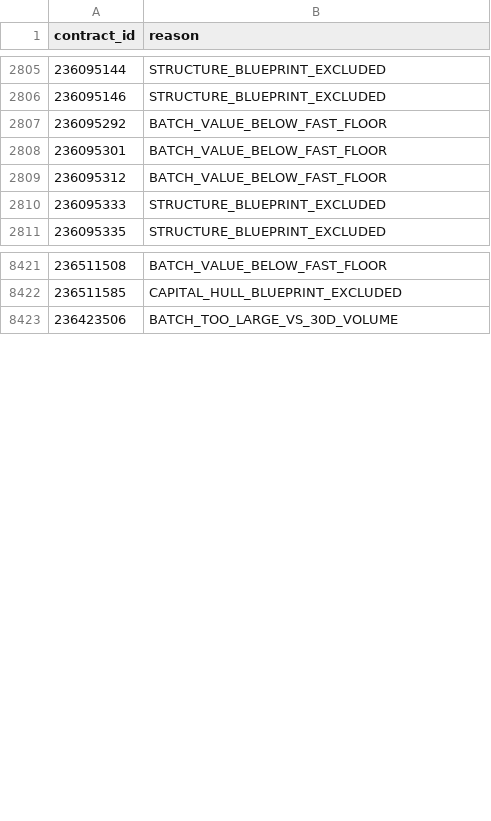
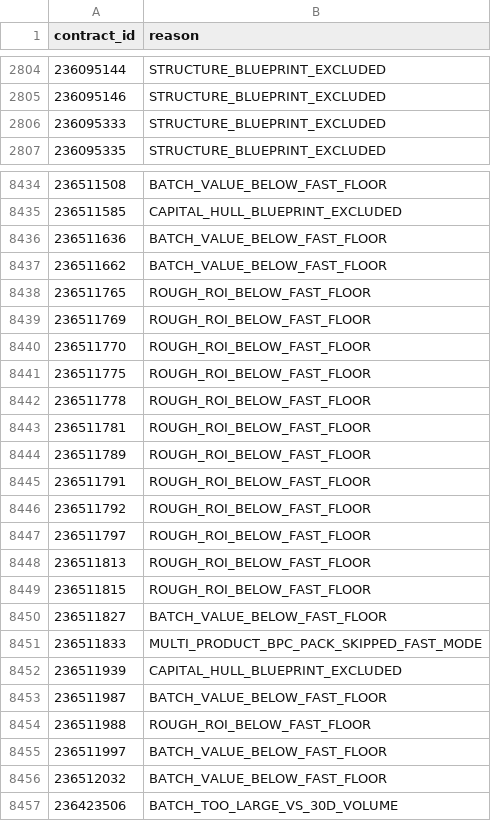
Before and after one commit to samson8964/chatgpt-eve, a CSV file: results/latest/excluded.csv, drawn as a sheet; only a part is shown, gaps mark what is left out; the diff covers the shown part only.

```diff
--- a/results/latest/excluded.csv
+++ b/results/latest/excluded.csv
@@ -2806,5 +2805,2 @@
 236095146,STRUCTURE_BLUEPRINT_EXCLUDED
-236095292,BATCH_VALUE_BELOW_FAST_FLOOR
-236095301,BATCH_VALUE_BELOW_FAST_FLOOR
-236095312,BATCH_VALUE_BELOW_FAST_FLOOR
 236095333,STRUCTURE_BLUEPRINT_EXCLUDED
@@ -8422,2 +8435,23 @@
 236511585,CAPITAL_HULL_BLUEPRINT_EXCLUDED
+236511636,BATCH_VALUE_BELOW_FAST_FLOOR
+236511662,BATCH_VALUE_BELOW_FAST_FLOOR
+236511765,ROUGH_ROI_BELOW_FAST_FLOOR
+236511769,ROUGH_ROI_BELOW_FAST_FLOOR
+236511770,ROUGH_ROI_BELOW_FAST_FLOOR
+236511775,ROUGH_ROI_BELOW_FAST_FLOOR
+236511778,ROUGH_ROI_BELOW_FAST_FLOOR
+236511781,ROUGH_ROI_BELOW_FAST_FLOOR
+236511789,ROUGH_ROI_BELOW_FAST_FLOOR
+236511791,ROUGH_ROI_BELOW_FAST_FLOOR
+236511792,ROUGH_ROI_BELOW_FAST_FLOOR
+236511797,ROUGH_ROI_BELOW_FAST_FLOOR
+236511813,ROUGH_ROI_BELOW_FAST_FLOOR
+236511815,ROUGH_ROI_BELOW_FAST_FLOOR
+236511827,BATCH_VALUE_BELOW_FAST_FLOOR
+236511833,MULTI_PRODUCT_BPC_PACK_SKIPPED_FAST_MODE
+236511939,CAPITAL_HULL_BLUEPRINT_EXCLUDED
+236511987,BATCH_VALUE_BELOW_FAST_FLOOR
+236511988,ROUGH_ROI_BELOW_FAST_FLOOR
+236511997,BATCH_VALUE_BELOW_FAST_FLOOR
+236512032,BATCH_VALUE_BELOW_FAST_FLOOR
 236423506,BATCH_TOO_LARGE_VS_30D_VOLUME
```
Also changed, not shown: 39 added rows, 21 removed rows and 1 edited cell elsewhere in this file, results/latest/bpc_v2_safe_candidates.csv, results/latest/four_h_to_jita_buy.csv, 18 other files.
